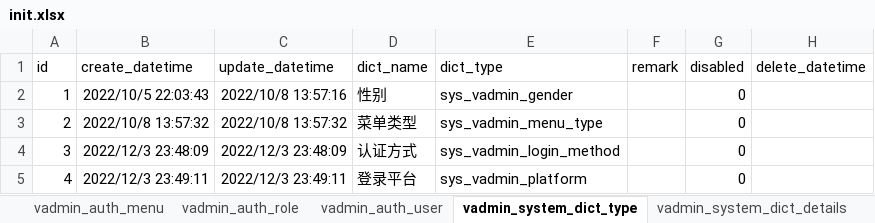
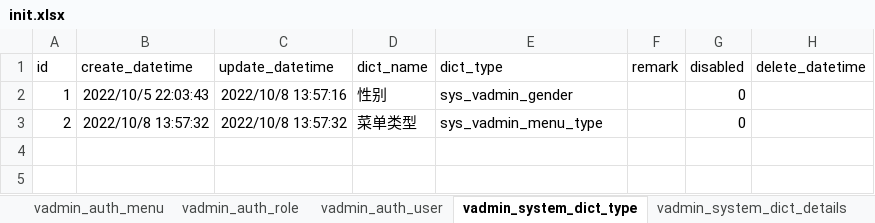
Before and after one commit to vvandk/kinit, an Excel workbook: kinit-api/scripts/initialize/data/init.xlsx, sheet vadmin_system_dict_type, drawn as a sheet; values as stored, in another font and other column widths than the file's, no borders; the diff names each change by its address in the sheet, - before the commit and + after, or states it on an @@ line.

```diff
--- a/kinit-api/scripts/initialize/data/init.xlsx (sheet vadmin_system_dict_type)
+++ b/kinit-api/scripts/initialize/data/init.xlsx (sheet vadmin_system_dict_type)
-row 4: 3 | 2022/12/3 23:48:09 | 2022/12/3 23:48:09 | 认证方式 | sys_vadmin_login_method |  | 0
-row 5: 4 | 2022/12/3 23:49:11 | 2022/12/3 23:49:11 | 登录平台 | sys_vadmin_platform |  | 0
```
Also changed, not shown: sheet vadmin_system_dict_details, sheet vadmin_system_settings, 49 other files.
